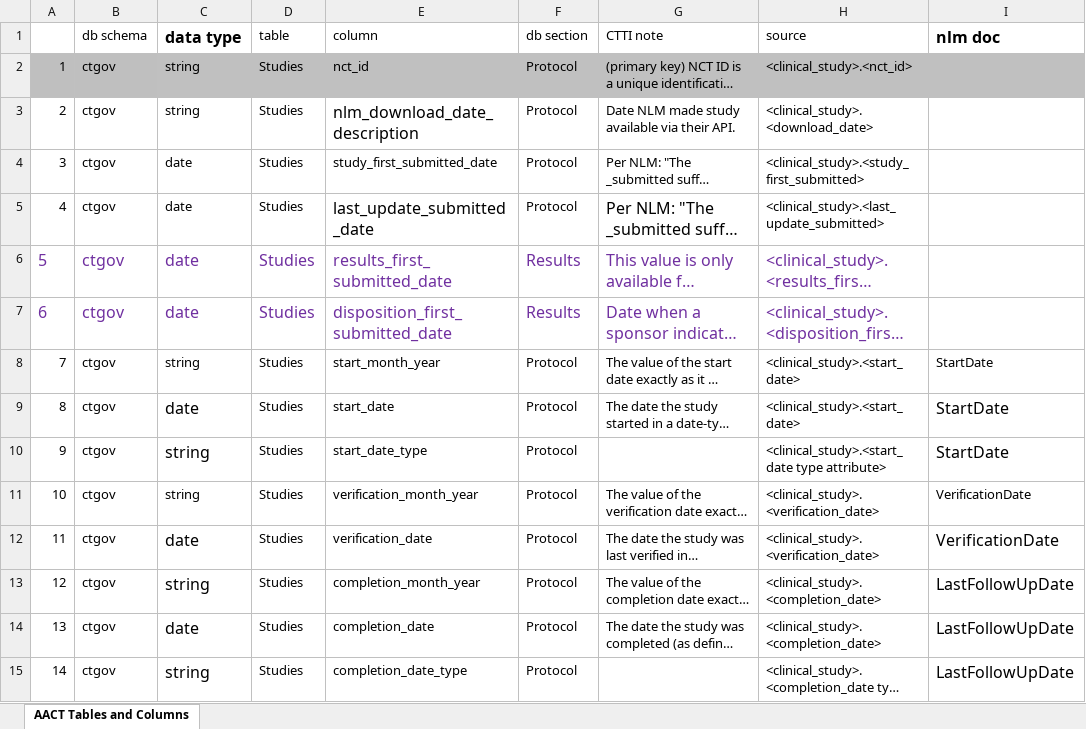
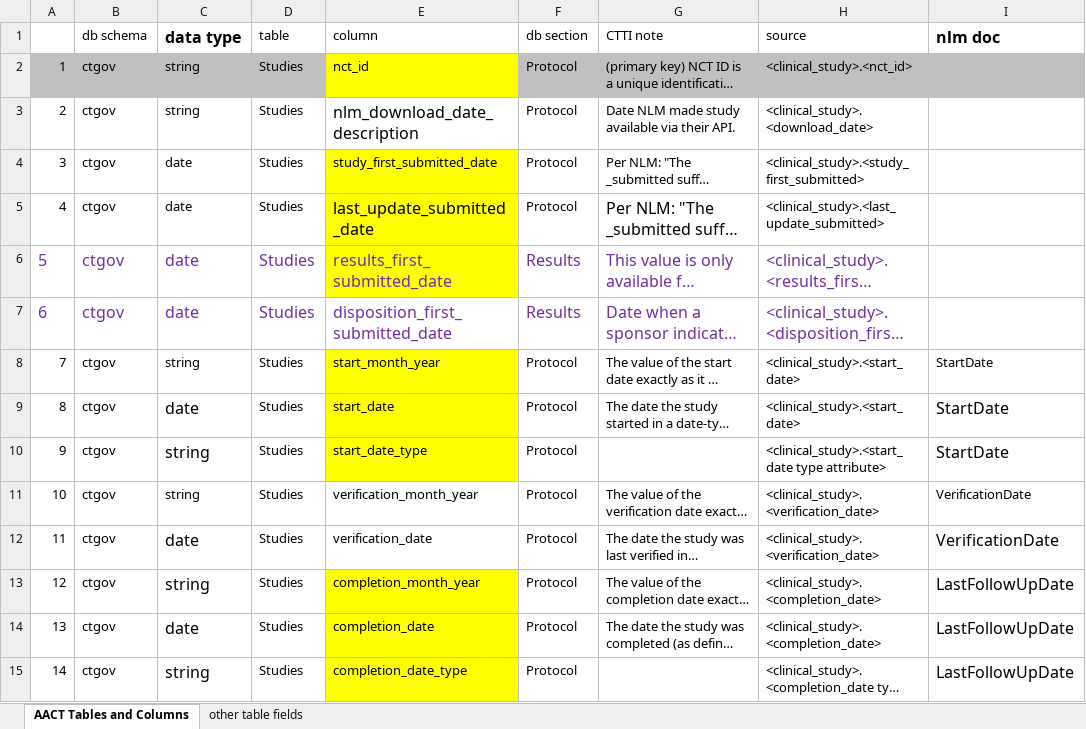
Before and after one commit to katiek74/capstone, an Excel workbook: assets/ctti/data_dictionary.xlsx, sheet AACT Tables and Columns, drawn as a sheet; only a part is shown; long unchanged cells end in …; values as stored, in another font and other column widths than the file's, no borders; the diff covers the shown part only; the diff names each change by its address in the sheet, - before the commit and + after, or states it on an @@ line.

```diff
--- a/assets/ctti/data_dictionary.xlsx (sheet AACT Tables and Columns)
+++ b/assets/ctti/data_dictionary.xlsx (sheet AACT Tables and Columns)
+sheet tab: other table fields
-E2 fill: #C0C0C0
+E2 fill: #FFFF00
-E4:E6 fill: none
+E4:E6 fill: #FFFF00
-E8:E10 fill: none
+E8:E10 fill: #FFFF00
-E13:E15 fill: none
+E13:E15 fill: #FFFF00
```
Also changed, not shown: cell formats elsewhere in this sheet, 4 other files.
